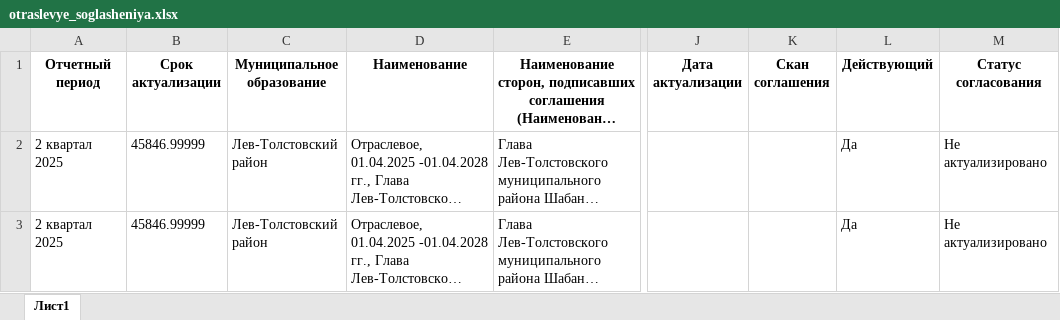
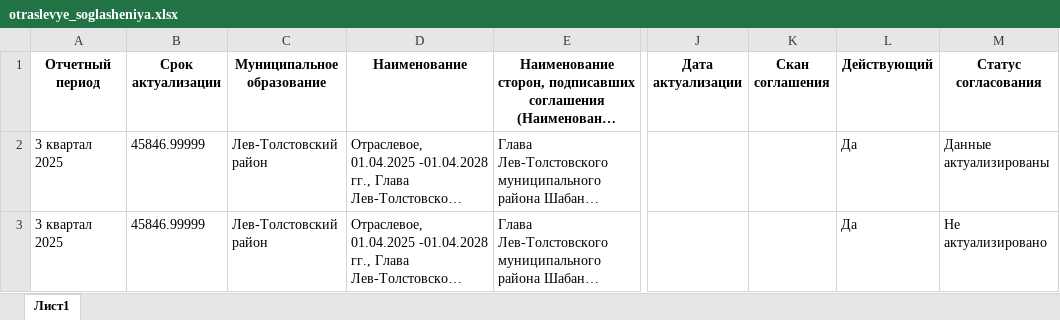
Before and after one commit to kate-smolyaninova/practice_3k, an Excel workbook: backend/data/otraslevye_soglasheniya.xlsx, sheet Лист1, drawn as a sheet; only a part is shown, gaps mark what is left out; long unchanged cells end in …; values as stored, in another font and other column widths than the file's, no borders; the diff names each change by its address in the sheet, - before the commit and + after, or states it on an @@ line.

```diff
--- a/backend/data/otraslevye_soglasheniya.xlsx (sheet Лист1)
+++ b/backend/data/otraslevye_soglasheniya.xlsx (sheet Лист1)
-A2:A3 (Отчетный период): 2 квартал 2025
+A2:A3 (Отчетный период): 3 квартал 2025
-M2 (Статус согласования): Не актуализировано
+M2 (Статус согласования): Данные актуализированы
```
Also changed, not shown: backend/data/kollektivnie_dogovory.xlsx, backend/data/rabotodateli.xlsx, 38 other files.
